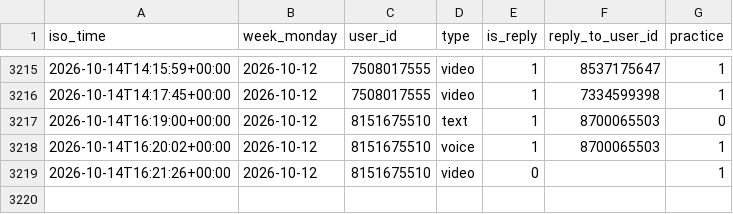
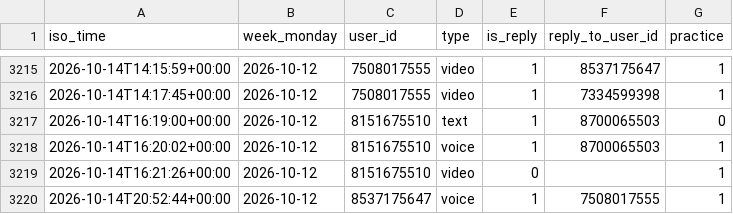
Before and after one commit to Mehinewe/weekly-topic-t, a CSV file: activity_log.csv, drawn as a sheet; only a part is shown, gaps mark what is left out; the diff names each change by its address in the sheet, - before the commit and + after, or states it on an @@ line.

```diff
--- a/activity_log.csv
+++ b/activity_log.csv
+row 3220: 2026-10-14T20:52:44+00:00 | 2026-10-12 | 8537175647 | voice | 1 | 7508017555 | 1
```
Also changed, not shown: 1 other file.
